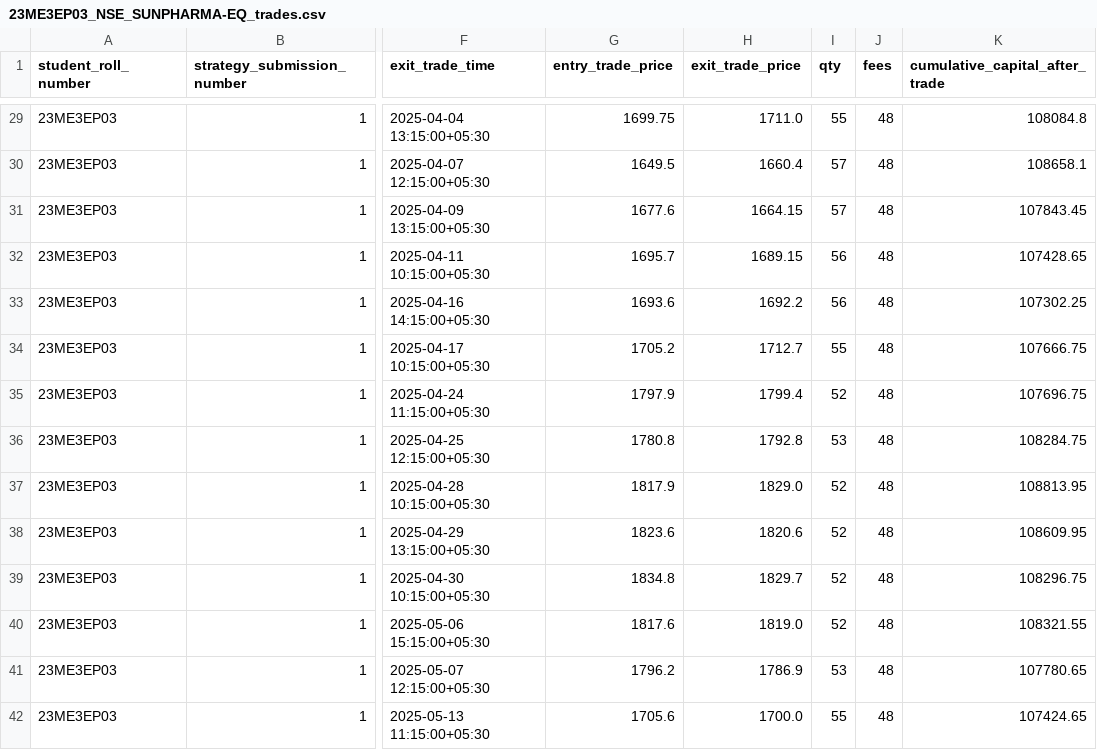
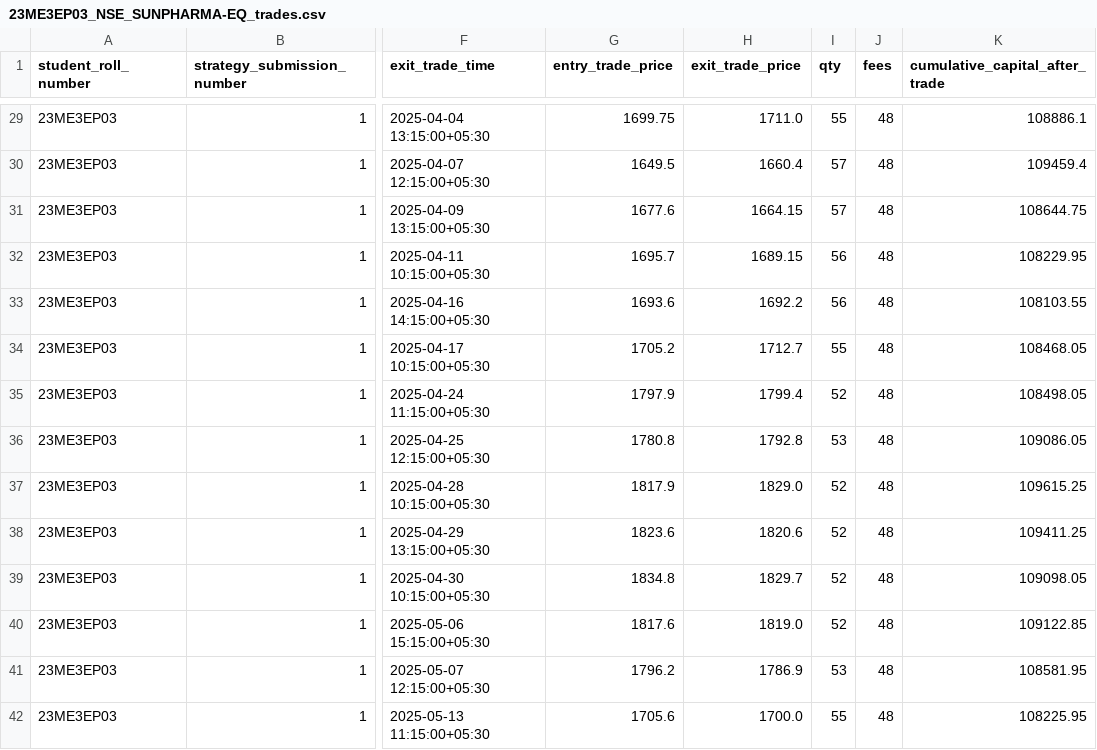
Before and after one commit to Aditya26189/regime-adaptive-quantitative-trading, a CSV file: output/23ME3EP03_NSE_SUNPHARMA-EQ_trades.csv, drawn as a sheet; only a part is shown, gaps mark what is left out; the diff covers the shown part only; the diff names each change by its address in the sheet, - before the commit and + after, or states it on an @@ line.

```diff
--- a/output/23ME3EP03_NSE_SUNPHARMA-EQ_trades.csv
+++ b/output/23ME3EP03_NSE_SUNPHARMA-EQ_trades.csv
-K29 (cumulative_capital_after_trade): 108084.8
+K29 (cumulative_capital_after_trade): 108886.1
-K30 (cumulative_capital_after_trade): 108658.1
+K30 (cumulative_capital_after_trade): 109459.4
-K31 (cumulative_capital_after_trade): 107843.45
+K31 (cumulative_capital_after_trade): 108644.75
-K32 (cumulative_capital_after_trade): 107428.65
+K32 (cumulative_capital_after_trade): 108229.95
-K33 (cumulative_capital_after_trade): 107302.25
+K33 (cumulative_capital_after_trade): 108103.55
-K34 (cumulative_capital_after_trade): 107666.75
+K34 (cumulative_capital_after_trade): 108468.05
-K35 (cumulative_capital_after_trade): 107696.75
+K35 (cumulative_capital_after_trade): 108498.05
-K36 (cumulative_capital_after_trade): 108284.75
+K36 (cumulative_capital_after_trade): 109086.05
-K37 (cumulative_capital_after_trade): 108813.95
+K37 (cumulative_capital_after_trade): 109615.25
-K38 (cumulative_capital_after_trade): 108609.95
+K38 (cumulative_capital_after_trade): 109411.25
-K39 (cumulative_capital_after_trade): 108296.75
+K39 (cumulative_capital_after_trade): 109098.05
-K40 (cumulative_capital_after_trade): 108321.55
+K40 (cumulative_capital_after_trade): 109122.85
-K41 (cumulative_capital_after_trade): 107780.65
+K41 (cumulative_capital_after_trade): 108581.95
-K42 (cumulative_capital_after_trade): 107424.65
+K42 (cumulative_capital_after_trade): 108225.95
```
Also changed, not shown: 120 edited cells elsewhere in this file, output/23ME3EP03_NSE_NIFTY50-INDEX_trades.csv, output/23ME3EP03_NSE_RELIANCE-EQ_trades.csv, 10 other files.
